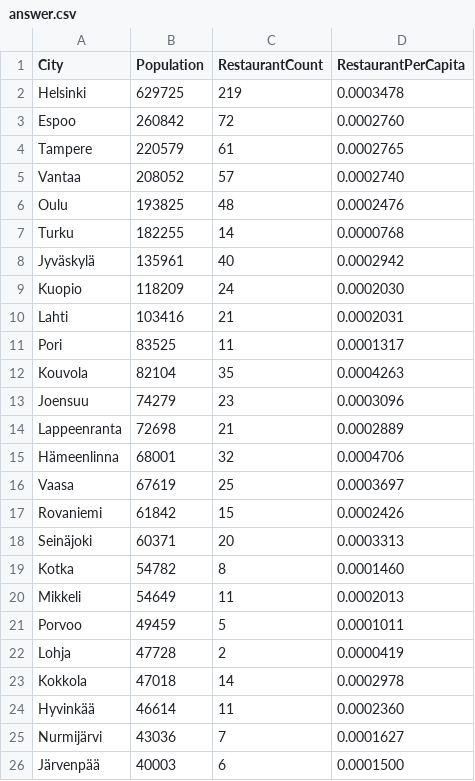
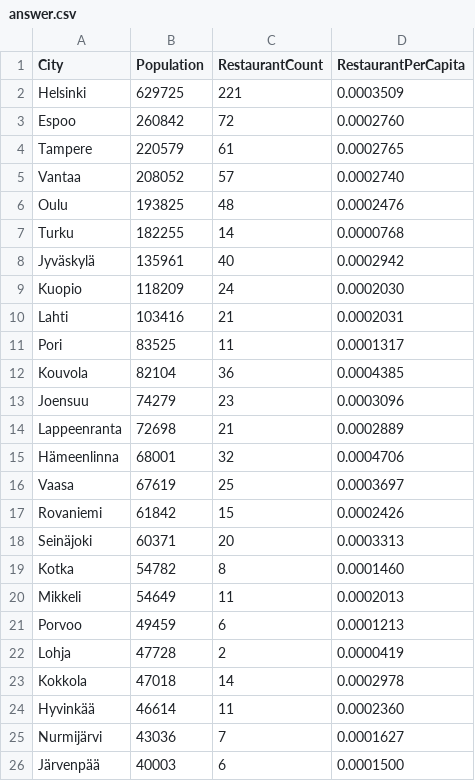
Before and after one commit to akx/suomen-pizzeriat-ja-kebulat, a CSV file: answer.csv, drawn as a sheet; only a part is shown.

```diff
--- a/answer.csv
+++ b/answer.csv
@@ -1,3 +1,3 @@
 City,Population,RestaurantCount,RestaurantPerCapita
-Helsinki,629725,219,0.0003478
+Helsinki,629725,221,0.0003509
 Espoo,260842,72,0.0002760
@@ -11,3 +11,3 @@ Lahti,103416,21,0.0002031
 Pori,83525,11,0.0001317
-Kouvola,82104,35,0.0004263
+Kouvola,82104,36,0.0004385
 Joensuu,74279,23,0.0003096
@@ -20,3 +20,3 @@ Kotka,54782,8,0.0001460
 Mikkeli,54649,11,0.0002013
-Porvoo,49459,5,0.0001011
+Porvoo,49459,6,0.0001213
 Lohja,47728,2,0.0000419
```
Also changed, not shown: data.csv, full.csv, 1 other file.
